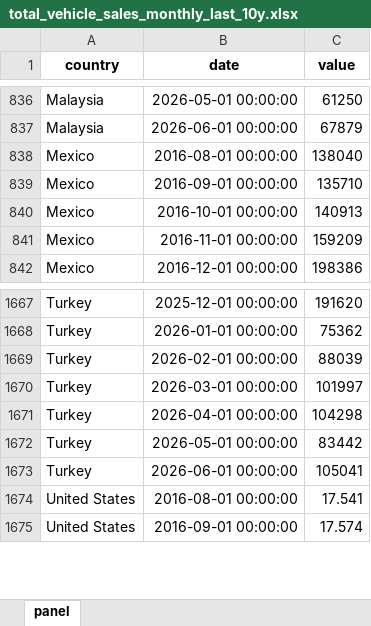
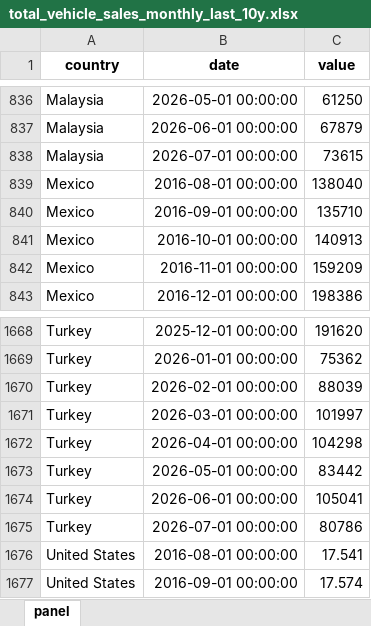
Before and after one commit to The-Mars-Guy/vehicle-sales-pages, an Excel workbook: data/latest/total_vehicle_sales_monthly_last_10y.xlsx, sheet panel, drawn as a sheet; only a part is shown, gaps mark what is left out; values as stored, in another font and other column widths than the file's, no borders; the diff names each change by its address in the sheet, - before the commit and + after, or states it on an @@ line.

```diff
--- a/data/latest/total_vehicle_sales_monthly_last_10y.xlsx (sheet panel)
+++ b/data/latest/total_vehicle_sales_monthly_last_10y.xlsx (sheet panel)
+row 838: Malaysia | 2026-07-01 00:00:00 | 73615
+row 1675: Turkey | 2026-07-01 00:00:00 | 80786
```
Also changed, not shown: data/latest/master_total_vehicle_sales.xlsx, public/data/latest/master_total_vehicle_sales.xlsx, 7 other files.
